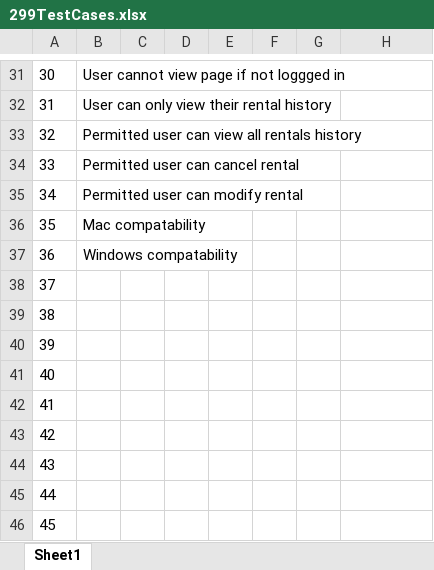
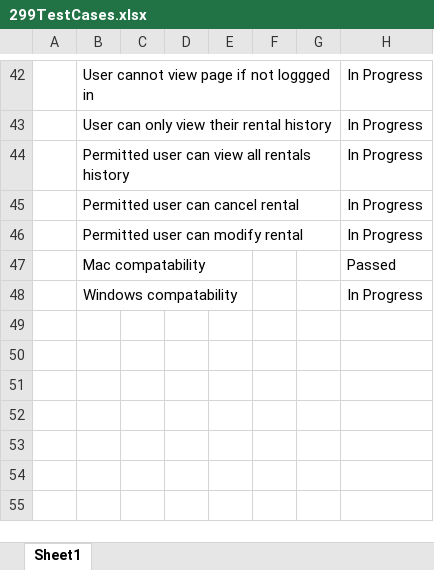
Before and after one commit to harry16686/5G1C-Developers, an Excel workbook: Files/299TestCases.xlsx, sheet Sheet1, drawn as a sheet; only a part is shown, gaps mark what is left out; values as stored, in another font and other column widths than the file's, no borders; removed rows and columns are numbered as before the commit, all else as after; the diff covers the shown part only; the diff names each change by its address in the sheet, - before the commit and + after, or states it on an @@ line.

```diff
--- a/Files/299TestCases.xlsx (sheet Sheet1)
+++ b/Files/299TestCases.xlsx (sheet Sheet1)
-A42: 30
+A42: (empty)
-H42:H46: (empty)
+H42:H46: In Progress
-A43: 31
+A43: (empty)
-A44: 32
+A44: (empty)
-A45: 33
+A45: (empty)
-A46: 34
+A46: (empty)
-A47: 35
+A47: (empty)
-H47: (empty)
+H47: Passed
-A48: 36
+A48: (empty)
-H48: (empty)
+H48: In Progress
-row 38: 37
-row 39: 38
-row 40: 39
-row 41: 40
-row 42: 41
-row 43: 42
-row 44: 43
-row 45: 44
-row 46: 45
```
Also changed, not shown: 22 added rows, 11 removed rows and 42 edited cells elsewhere in this sheet.
